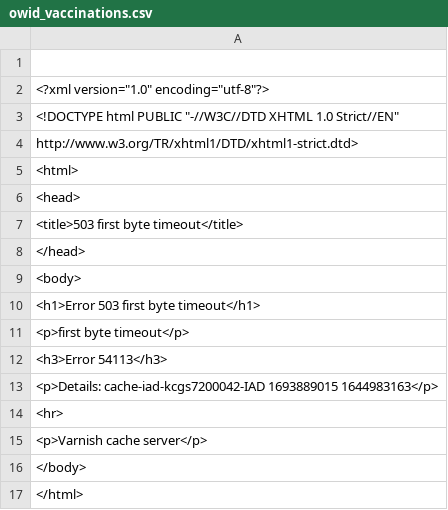
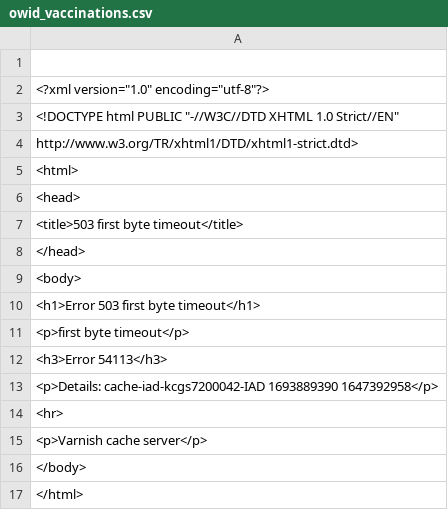
Before and after one commit to IFRCGo/ifrc-covid-dataviz, a CSV file: public/data/owid_vaccinations.csv, drawn as a sheet.

Commit message:
Updated with latest data

```diff
--- a/public/data/owid_vaccinations.csv
+++ b/public/data/owid_vaccinations.csv
@@ -12,3 +12,3 @@
     <h3>Error 54113</h3>
-    <p>Details: cache-iad-kcgs7200042-IAD 1693889015 1644983163</p>
+    <p>Details: cache-iad-kcgs7200042-IAD 1693889390 1647392958</p>
     <hr>
```
Also changed, not shown: 1 other file.
